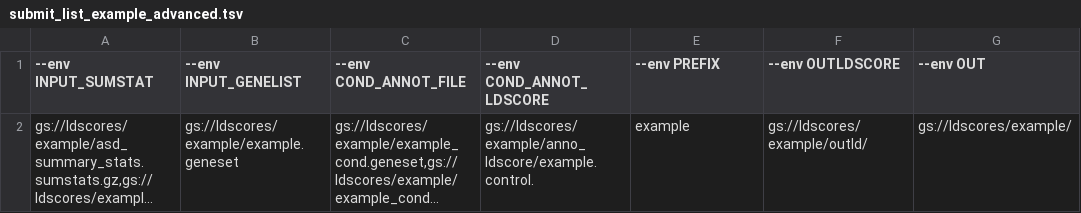
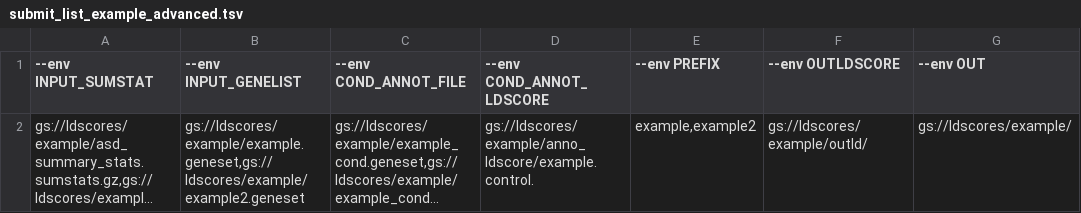
Before and after one commit to Nealelab/sc_enrichment, a TSV file: example/submit_list_example_advanced.tsv, drawn as a sheet; long unchanged cells end in …; the diff names each change by its address in the sheet, - before the commit and + after, or states it on an @@ line.

```diff
--- a/example/submit_list_example_advanced.tsv
+++ b/example/submit_list_example_advanced.tsv
-B2 (--env INPUT_GENELIST): gs://ldscores/example/example.geneset
+B2 (--env INPUT_GENELIST): gs://ldscores/example/example.geneset,gs://ldscores/example/example2.geneset
-E2 (--env PREFIX): example
+E2 (--env PREFIX): example,example2
```
Also changed, not shown: 2 other files.
